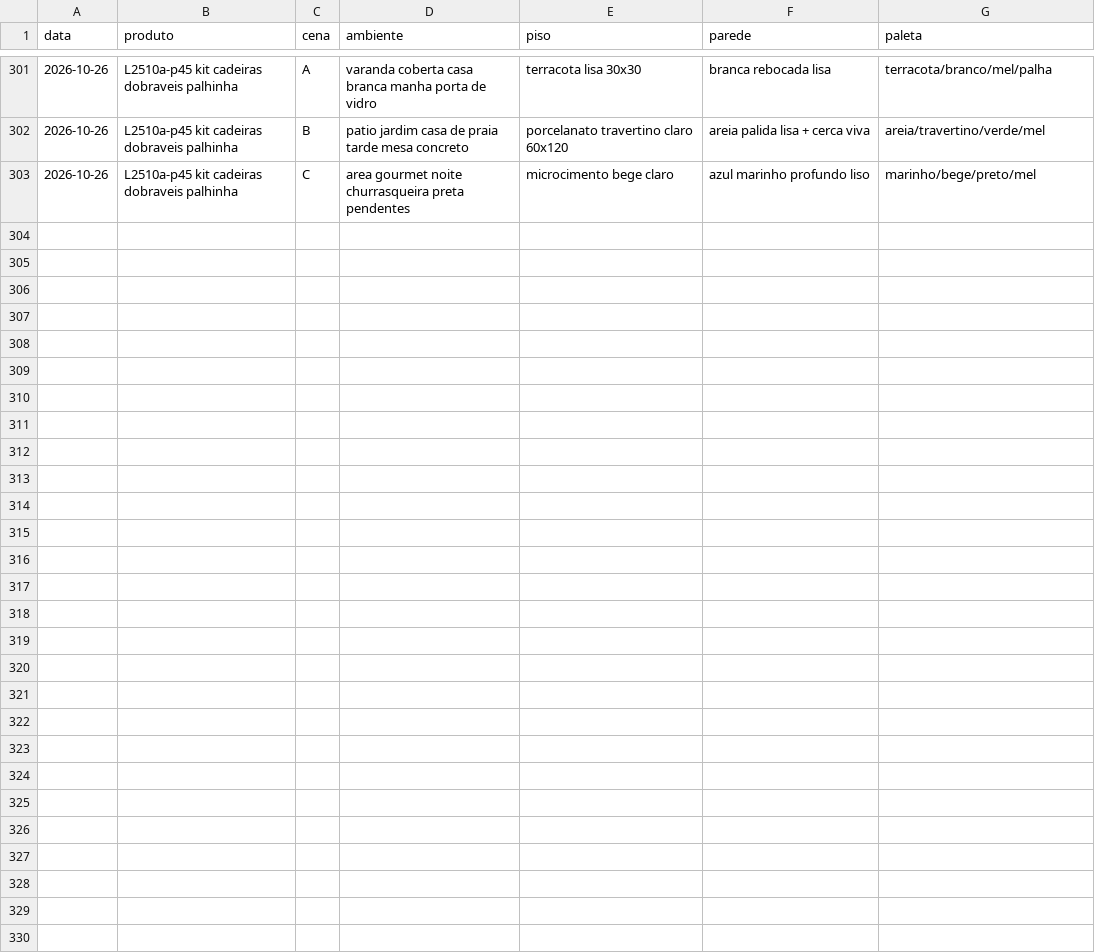
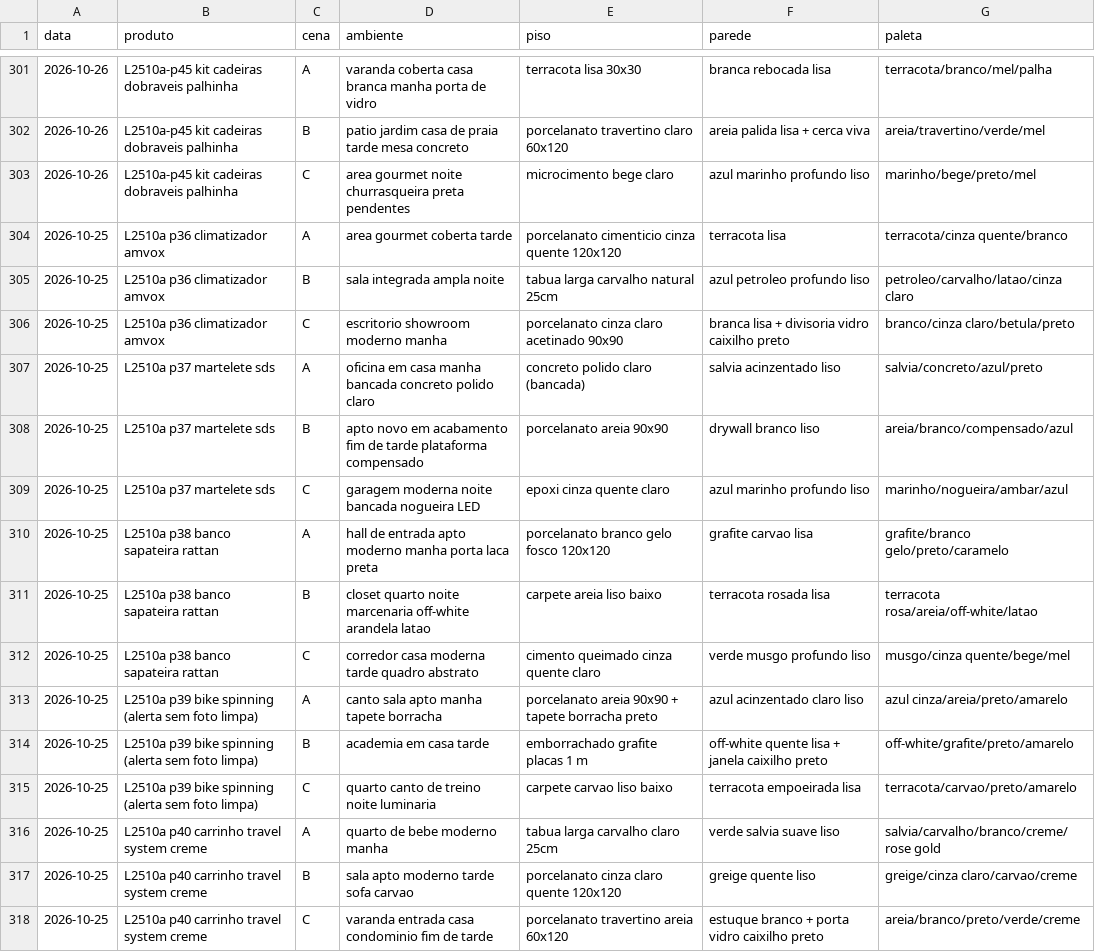
Before and after one commit to paolaspeed6/Fabrica-ugc, a CSV file: agentes/aprendizado/cenarios_usados.csv, drawn as a sheet; only a part is shown, gaps mark what is left out.

```diff
--- a/agentes/aprendizado/cenarios_usados.csv
+++ b/agentes/aprendizado/cenarios_usados.csv
@@ -303 +303,16 @@ data,produto,cena,ambiente,piso,parede,paleta
 2026-10-26,L2510a-p45 kit cadeiras dobraveis palhinha,C,area gourmet noite churrasqueira preta pendentes,microcimento bege claro,azul marinho profundo liso,marinho/bege/preto/mel
+2026-10-25,L2510a p36 climatizador amvox,A,area gourmet coberta tarde,porcelanato cimenticio cinza quente 120x120,terracota lisa,terracota/cinza quente/branco
+2026-10-25,L2510a p36 climatizador amvox,B,sala integrada ampla noite,tabua larga carvalho natural 25cm,azul petroleo profundo liso,petroleo/carvalho/latao/cinza claro
+2026-10-25,L2510a p36 climatizador amvox,C,escritorio showroom moderno manha,porcelanato cinza claro acetinado 90x90,branca lisa + divisoria vidro caixilho preto,branco/cinza claro/betula/preto
+2026-10-25,L2510a p37 martelete sds,A,oficina em casa manha bancada concreto polido claro,concreto polido claro (bancada),salvia acinzentado liso,salvia/concreto/azul/preto
+2026-10-25,L2510a p37 martelete sds,B,apto novo em acabamento fim de tarde plataforma compensado,porcelanato areia 90x90,drywall branco liso,areia/branco/compensado/azul
+2026-10-25,L2510a p37 martelete sds,C,garagem moderna noite bancada nogueira LED,epoxi cinza quente claro,azul marinho profundo liso,marinho/nogueira/ambar/azul
+2026-10-25,L2510a p38 banco sapateira rattan,A,hall de entrada apto moderno manha porta laca preta,porcelanato branco gelo fosco 120x120,grafite carvao lisa,grafite/branco gelo/preto/caramelo
+2026-10-25,L2510a p38 banco sapateira rattan,B,closet quarto noite marcenaria off-white arandela latao,carpete areia liso baixo,terracota rosada lisa,terracota rosa/areia/off-white/latao
+2026-10-25,L2510a p38 banco sapateira rattan,C,corredor casa moderna tarde quadro abstrato,cimento queimado cinza quente claro,verde musgo profundo liso,musgo/cinza quente/bege/mel
+2026-10-25,L2510a p39 bike spinning (alerta sem foto limpa),A,canto sala apto manha tapete borracha,porcelanato areia 90x90 + tapete borracha preto,azul acinzentado claro liso,azul cinza/areia/preto/amarelo
+2026-10-25,L2510a p39 bike spinning (alerta sem foto limpa),B,academia em casa tarde,emborrachado grafite placas 1 m,off-white quente lisa + janela caixilho preto,off-white/grafite/preto/amarelo
+2026-10-25,L2510a p39 bike spinning (alerta sem foto limpa),C,quarto canto de treino noite luminaria,carpete carvao liso baixo,terracota empoeirada lisa,terracota/carvao/preto/amarelo
+2026-10-25,L2510a p40 carrinho travel system creme,A,quarto de bebe moderno manha,tabua larga carvalho claro 25cm,verde salvia suave liso,salvia/carvalho/branco/creme/rose gold
+2026-10-25,L2510a p40 carrinho travel system creme,B,sala apto moderno tarde sofa carvao,porcelanato cinza claro quente 120x120,greige quente liso,greige/cinza claro/carvao/creme
+2026-10-25,L2510a p40 carrinho travel system creme,C,varanda entrada casa condominio fim de tarde,porcelanato travertino areia 60x120,estuque branco + porta vidro caixilho preto,areia/branco/preto/verde/creme
```
